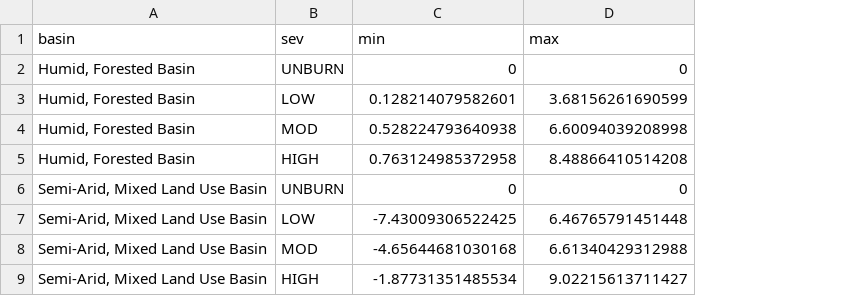
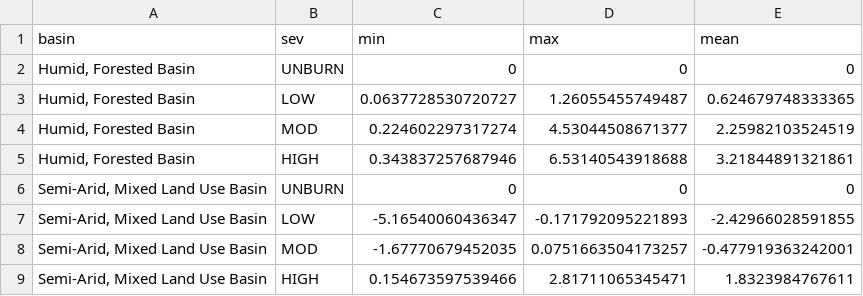
Before and after one commit to river-corridors-sfa/rc_sfa-rc-3-wenas-modeling, a CSV file: Wampler_2025_Thresholds_Manuscript_Data_Package/outputs/summary-outputs/flow_mm_yr_perc_change.csv, drawn as a sheet; the diff names each change by its address in the sheet, - before the commit and + after, or states it on an @@ line.

```diff
--- a/Wampler_2025_Thresholds_Manuscript_Data_Package/outputs/summary-outputs/flow_mm_yr_perc_change.csv
+++ b/Wampler_2025_Thresholds_Manuscript_Data_Package/outputs/summary-outputs/flow_mm_yr_perc_change.csv
+column E (mean), rows 2-9: 0 | 0.624679748333365 | 2.25982103524519 | 3.21844891321861 | 0 | -2.42966028591855 | -0.477919363242001 | 1.8323984767611
-C3 (min): 0.128214079582601
+C3 (min): 0.0637728530720727
-D3 (max): 3.68156261690599
+D3 (max): 1.26055455749487
-C4 (min): 0.528224793640938
+C4 (min): 0.224602297317274
-D4 (max): 6.60094039208998
+D4 (max): 4.53044508671377
-C5 (min): 0.763124985372958
+C5 (min): 0.343837257687946
-D5 (max): 8.48866410514208
+D5 (max): 6.53140543918688
-C7 (min): -7.43009306522425
+C7 (min): -5.16540060436347
-D7 (max): 6.46765791451448
+D7 (max): -0.171792095221893
-C8 (min): -4.65644681030168
+C8 (min): -1.67770679452035
-D8 (max): 6.61340429312988
+D8 (max): 0.0751663504173257
-C9 (min): -1.87731351485534
+C9 (min): 0.154673597539466
-D9 (max): 9.02215613711427
+D9 (max): 2.81711065345471
```
Also changed, not shown: Wampler_2025_Thresholds_Manuscript_Data_Package/outputs/summary-outputs/flow_mm_yr_abs_change.csv, 7 other files.
